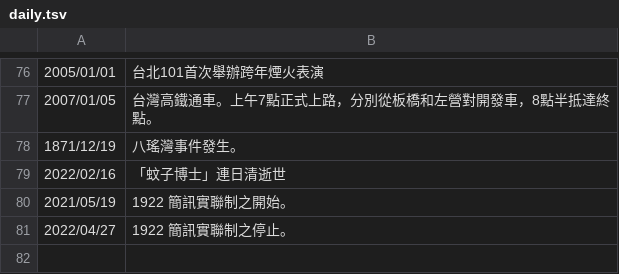
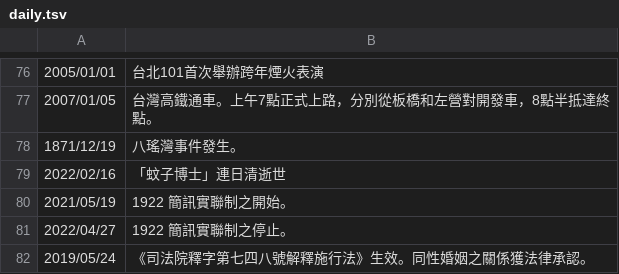
Before and after one commit to gugod/today-in-taiwan-history-bot, a TSV file: data/daily.tsv, drawn as a sheet; only a part is shown, gaps mark what is left out.

Commit message:
an entry for 5/24

```diff
--- a/data/daily.tsv
+++ b/data/daily.tsv
@@ -81 +81,2 @@
 2022/04/27	1922 簡訊實聯制之停止。
+2019/05/24	《司法院釋字第七四八號解釋施行法》生效。同性婚姻之關係獲法律承認。
```
